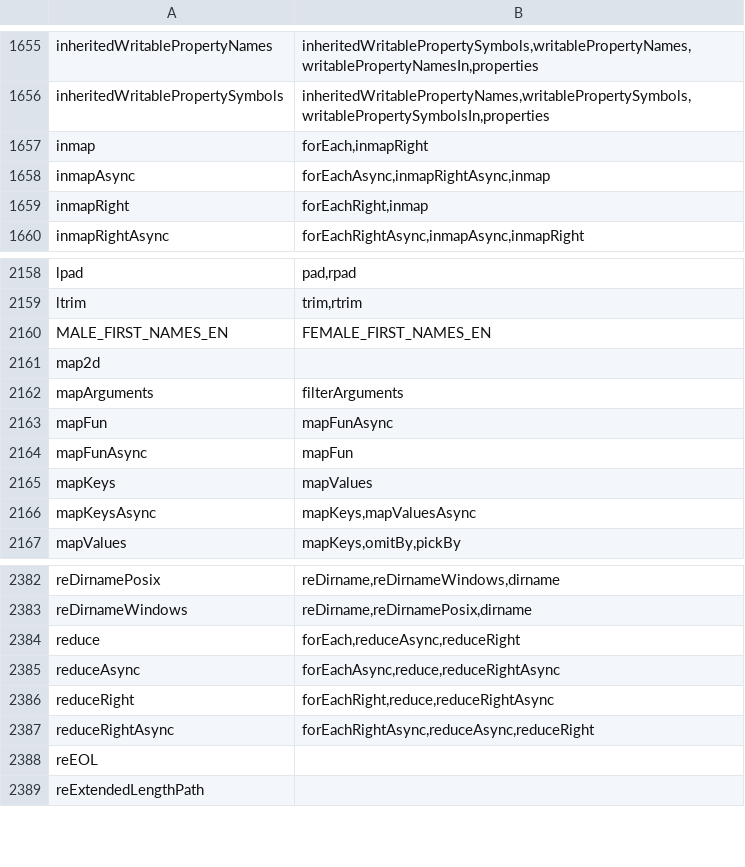
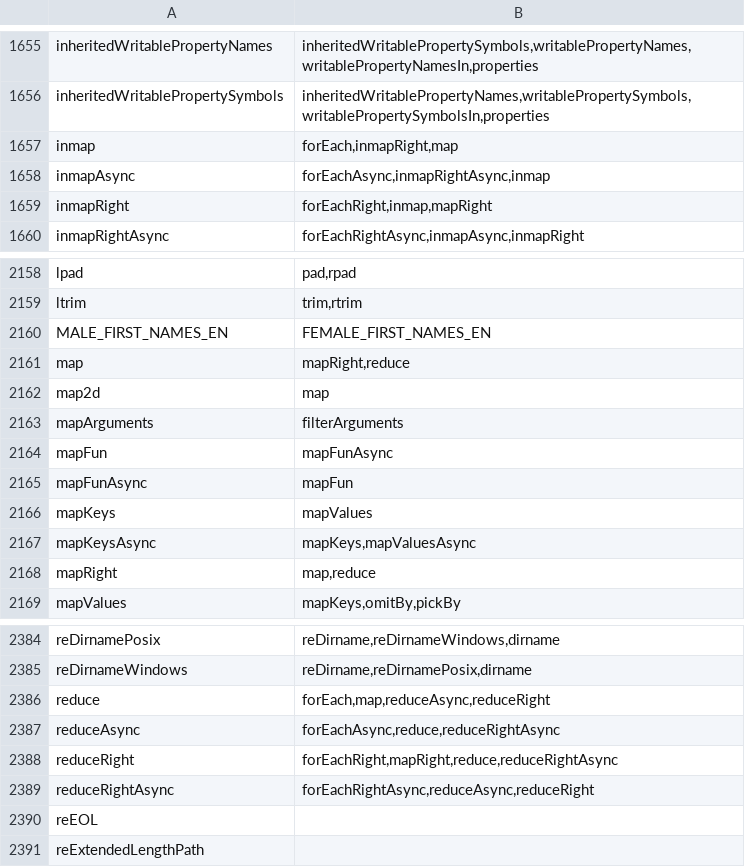
Before and after one commit to stdlib-js/namespace-alias2related, a CSV file: data/data.csv, drawn as a sheet; only a part is shown, gaps mark what is left out.

```diff
--- a/data/data.csv
+++ b/data/data.csv
@@ -1656,5 +1656,5 @@ inheritedWritablePropertyNames,"inheritedWritablePropertySymbols,writablePropert
 inheritedWritablePropertySymbols,"inheritedWritablePropertyNames,writablePropertySymbols,writablePropertySymbolsIn,properties"
-inmap,"forEach,inmapRight"
+inmap,"forEach,inmapRight,map"
 inmapAsync,"forEachAsync,inmapRightAsync,inmap"
-inmapRight,"forEachRight,inmap"
+inmapRight,"forEachRight,inmap,mapRight"
 inmapRightAsync,"forEachRightAsync,inmapAsync,inmapRight"
@@ -2160,3 +2160,4 @@ ltrim,"trim,rtrim"
 MALE_FIRST_NAMES_EN,"FEMALE_FIRST_NAMES_EN"
-map2d,""
+map,"mapRight,reduce"
+map2d,"map"
 mapArguments,"filterArguments"
@@ -2166,2 +2167,3 @@ mapKeys,"mapValues"
 mapKeysAsync,"mapKeys,mapValuesAsync"
+mapRight,"map,reduce"
 mapValues,"mapKeys,omitBy,pickBy"
@@ -2383,5 +2385,5 @@ reDirnamePosix,"reDirname,reDirnameWindows,dirname"
 reDirnameWindows,"reDirname,reDirnamePosix,dirname"
-reduce,"forEach,reduceAsync,reduceRight"
+reduce,"forEach,map,reduceAsync,reduceRight"
 reduceAsync,"forEachAsync,reduce,reduceRightAsync"
-reduceRight,"forEachRight,reduce,reduceRightAsync"
+reduceRight,"forEachRight,mapRight,reduce,reduceRightAsync"
 reduceRightAsync,"forEachRightAsync,reduceAsync,reduceRight"
```
Also changed, not shown: 1 other file.
